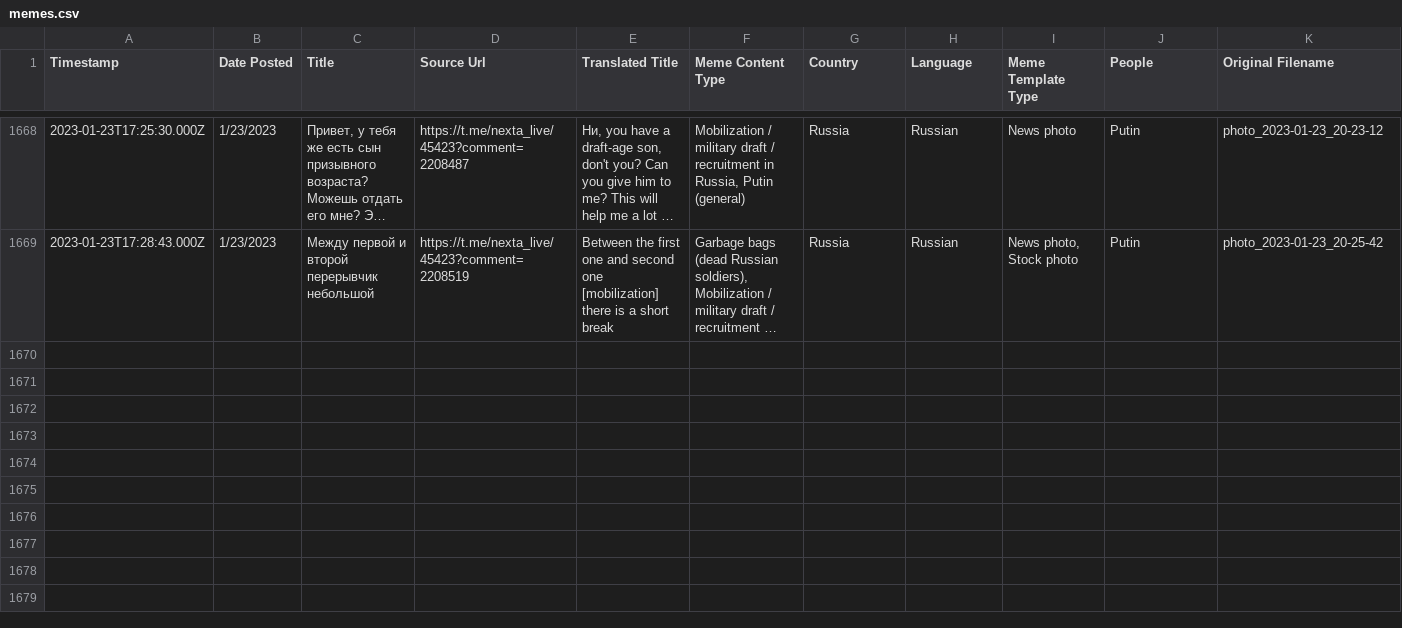
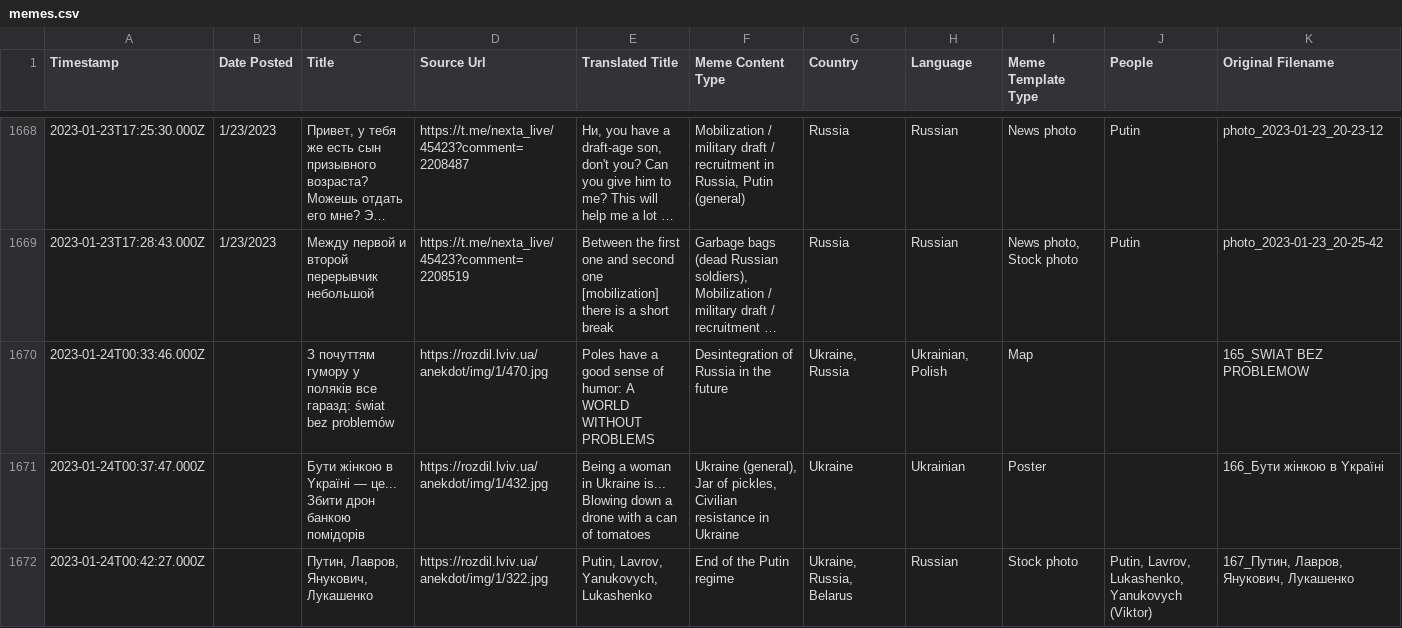
Before and after one commit to sucho-archiving/meme-wall, a CSV file: memes.csv, drawn as a sheet; only a part is shown, gaps mark what is left out; long unchanged cells end in …; rows hold the shown columns only; the diff covers the shown part only; the diff names each change by its address in the sheet, - before the commit and + after, or states it on an @@ line.

```diff
--- a/memes.csv
+++ b/memes.csv
+row 1670: 2023-01-24T00:33:46.000Z |  | З почуттям гумору у поляків все гаразд: świat bez problemów | https://rozdil.lviv.ua/anekdot/img/1/470.jpg | Poles have a good sense of humor: A WORLD WITHOUT PROBLEMS | Desintegration of Russia in the future | Ukraine, Russia | Ukrainian, Polish | Map |  | 165_SWIAT BEZ PROBLEMOW
+row 1671: 2023-01-24T00:37:47.000Z |  | Бути жінкою в Yкраїні — це... Збити дрон банкою помідорів | https://rozdil.lviv.ua/anekdot/img/1/432.jpg | Being a woman in Ukraine is... Blowing down a drone with a can of tomatoes | Ukraine (general), Jar of pickles, Civilian resistance in Ukraine | Ukraine | Ukrainian | Poster |  | 166_Бути жінкою в Yкраїні
+row 1672: 2023-01-24T00:42:27.000Z |  | Путин, Лавров, Янукович, Лукашенко | https://rozdil.lviv.ua/anekdot/img/1/322.jpg | Putin, Lavrov, Yanukovych, Lukashenko | End of the Putin regime | Ukraine, Russia, Belarus | Russian | Stock photo | Putin, Lavrov, Lukashenko, Yanukovych (Viktor) | 167_Путин, Лавров, Янукович, Лукашенко
```
Also changed, not shown: 8 added rows and 9 edited cells elsewhere in this file, 49 other files.
